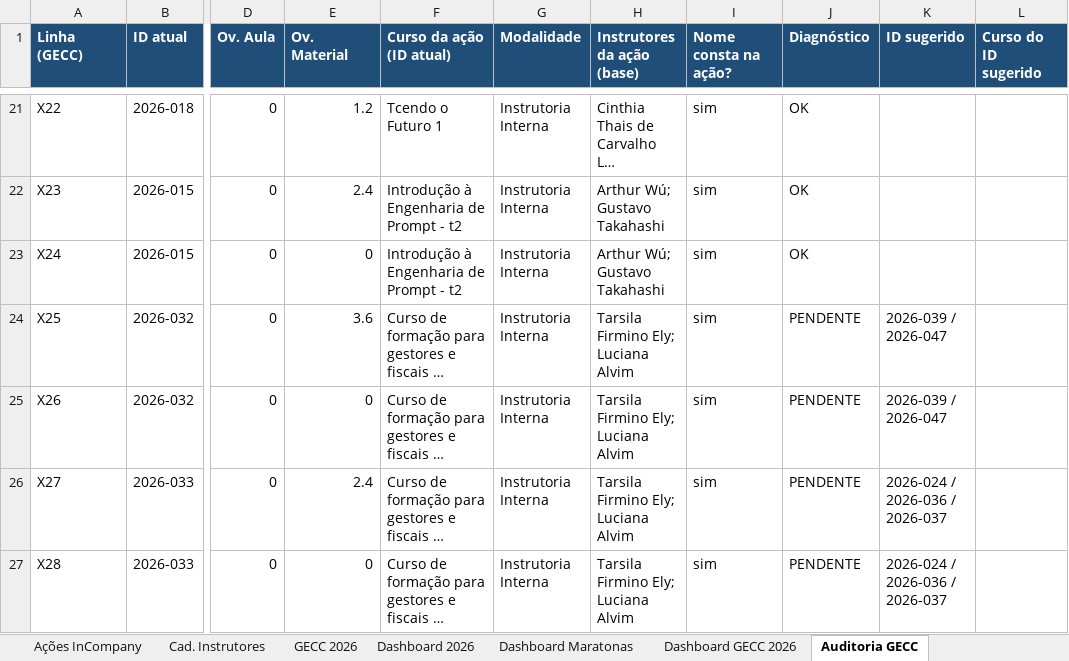
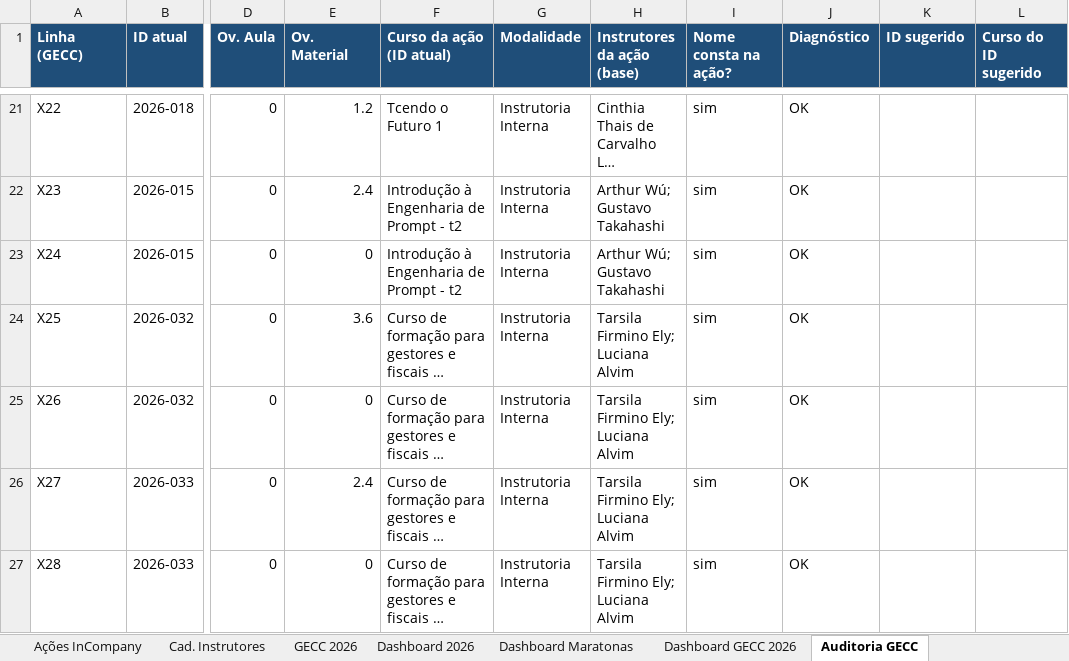
Before and after one commit to silvionascimentobh-lab/SAED-Dashboard, an Excel workbook: planilhao.xlsm, sheet Auditoria GECC, drawn as a sheet; only a part is shown, gaps mark what is left out; long unchanged cells end in …; values as stored, in another font and other column widths than the file's, no borders; conditional formats not drawn; the diff covers the shown part only; the diff names each change by its address in the sheet, - before the commit and + after, or states it on an @@ line.

Commit message:
Atualização automática via Power Automate

```diff
--- a/planilhao.xlsm (sheet Auditoria GECC)
+++ b/planilhao.xlsm (sheet Auditoria GECC)
-J24:J27 (Diagnóstico): PENDENTE
+J24:J27 (Diagnóstico): OK
-K24:K25 (ID sugerido): 2026-039 / 2026-047
+K24:K25 (ID sugerido): (empty)
-K26:K27 (ID sugerido): 2026-024 / 2026-036 / 2026-037
+K26:K27 (ID sugerido): (empty)
```
Also changed, not shown: 34 edited cells elsewhere in this sheet, sheet GECC 2026, sheet Dashboard GECC 2026.
